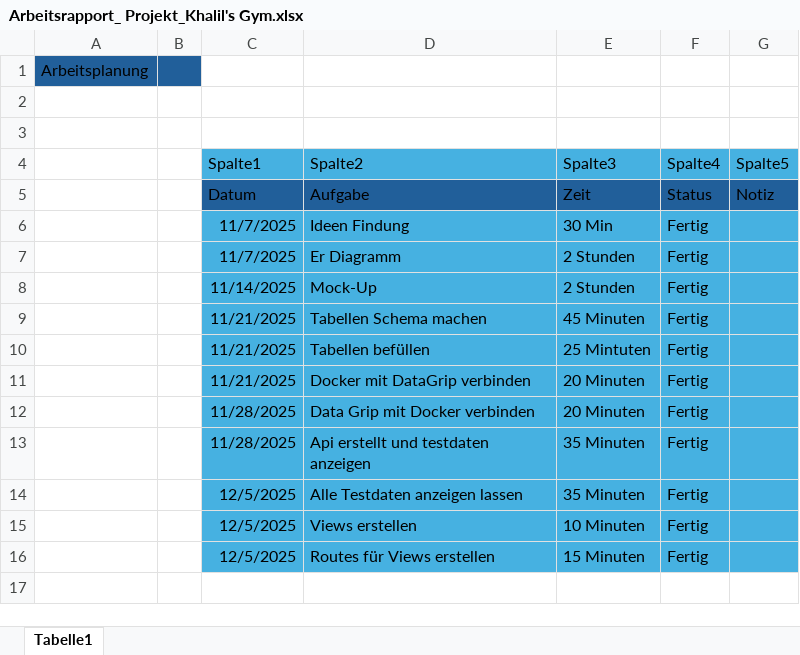
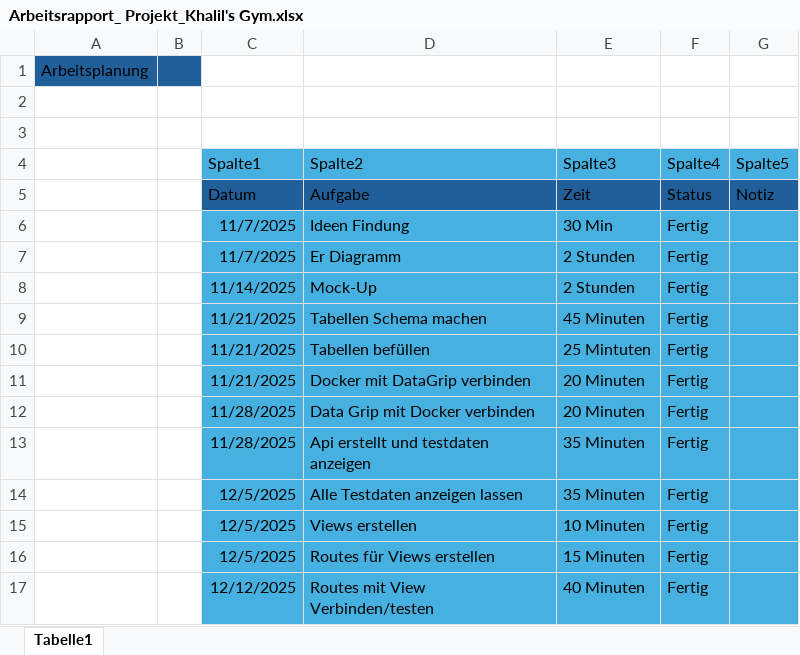
Before and after one commit to KhalilHamahmi/IPT_4.1-Projekt, an Excel workbook: Arbeitsrapport_ Projekt_Khalil's Gym.xlsx, sheet Tabelle1, drawn as a sheet; values as stored, in another font and other column widths than the file's, no borders; table styles not drawn; the diff names each change by its address in the sheet, - before the commit and + after, or states it on an @@ line.

Commit message:
Update Arbeitsrapport_ Projekt_Khalil's Gym.xlsx

```diff
--- a/Arbeitsrapport_ Projekt_Khalil's Gym.xlsx (sheet Tabelle1)
+++ b/Arbeitsrapport_ Projekt_Khalil's Gym.xlsx (sheet Tabelle1)
+row 17:  |  | 12/12/2025 | Routes mit View Verbinden/testen | 40 Minuten | Fertig
```
